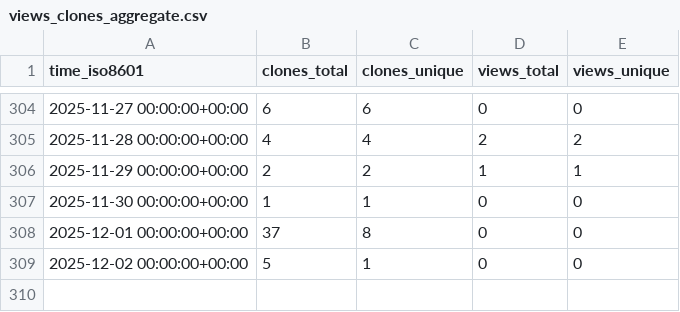
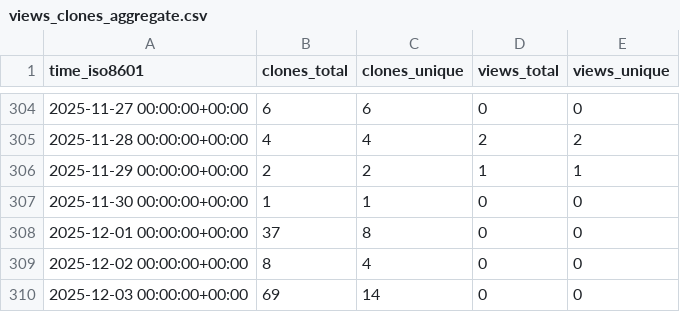
Before and after one commit to peff74/ESP_connect_to_strongest_WiFi, a CSV file: peff74/ESP_connect_to_strongest_WiFi/ghrs-data/views_clones_aggregate.csv, drawn as a sheet; only a part is shown, gaps mark what is left out.

```diff
--- a/peff74/ESP_connect_to_strongest_WiFi/ghrs-data/views_clones_aggregate.csv
+++ b/peff74/ESP_connect_to_strongest_WiFi/ghrs-data/views_clones_aggregate.csv
@@ -308,2 +308,3 @@ time_iso8601,clones_total,clones_unique,views_total,views_unique
 2025-12-01 00:00:00+00:00,37,8,0,0
-2025-12-02 00:00:00+00:00,5,1,0,0
+2025-12-02 00:00:00+00:00,8,4,0,0
+2025-12-03 00:00:00+00:00,69,14,0,0
```
Also changed, not shown: 1 other file.
